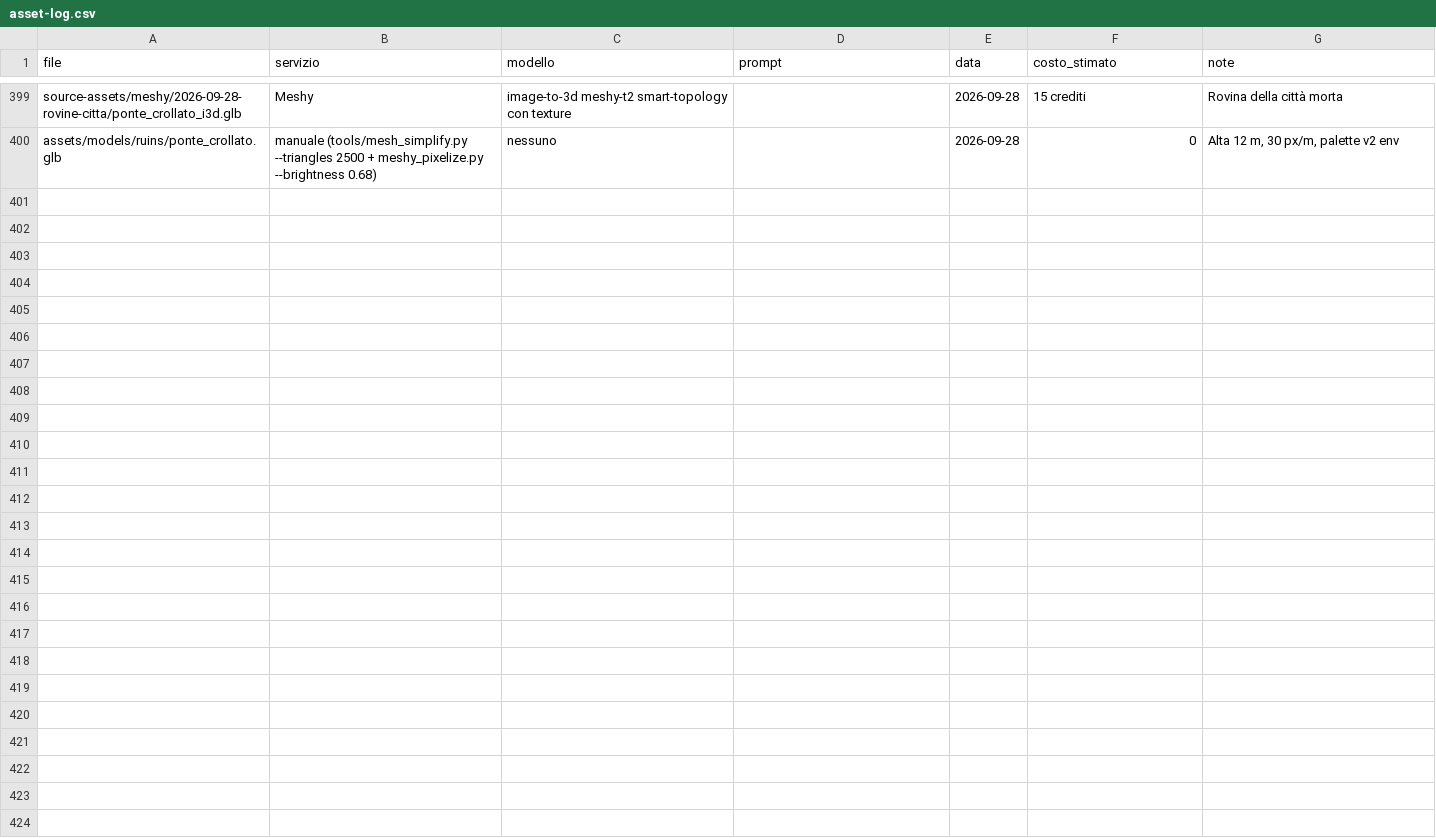
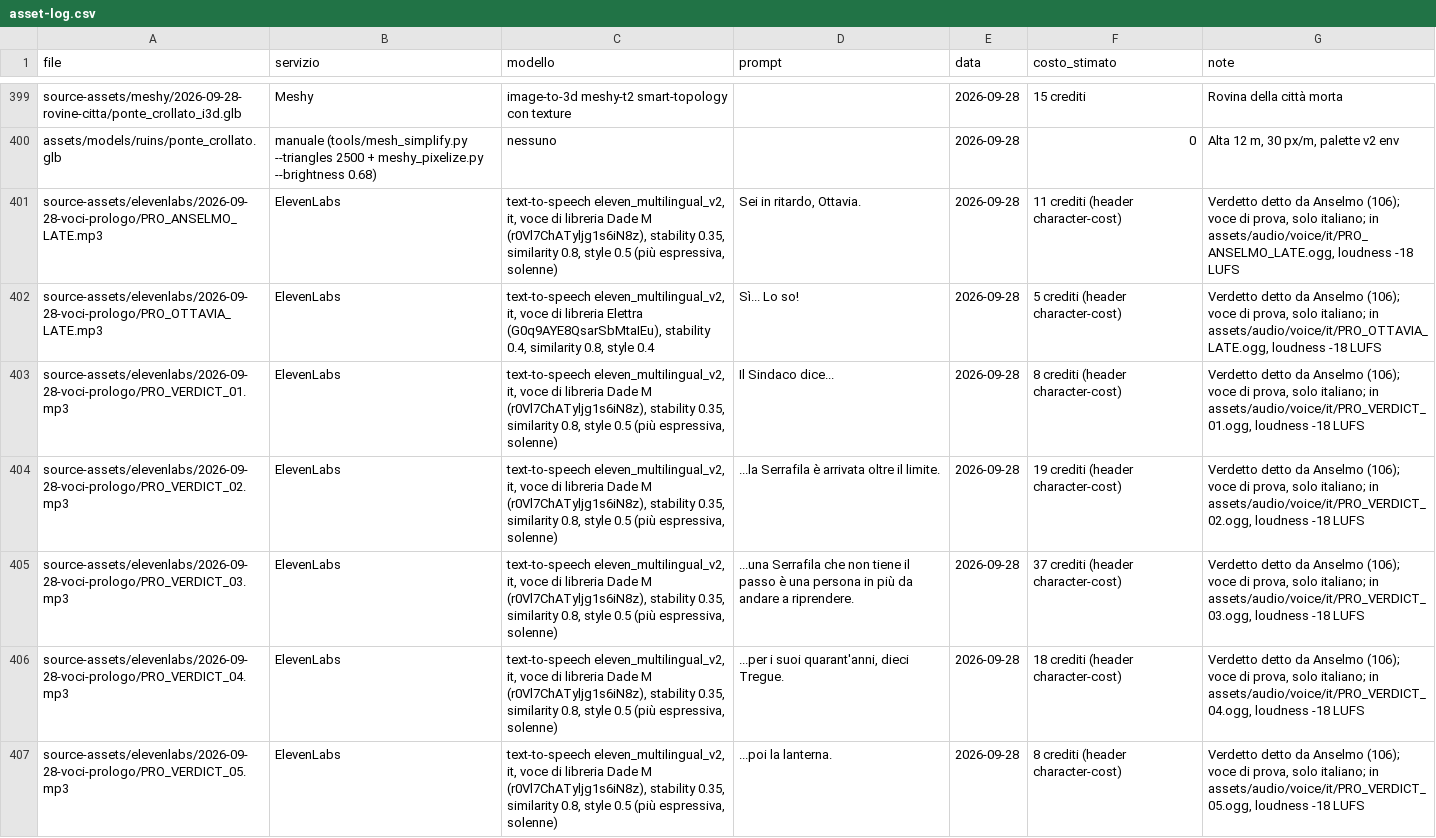
Before and after one commit to zero-state-studio/the-last-caravan, a CSV file: docs/asset-log.csv, drawn as a sheet; only a part is shown, gaps mark what is left out; the diff names each change by its address in the sheet, - before the commit and + after, or states it on an @@ line.

```diff
--- a/docs/asset-log.csv
+++ b/docs/asset-log.csv
+row 401: source-assets/elevenlabs/2026-09-28-voci-prologo/PRO_ANSELMO_LATE.mp3 | ElevenLabs | text-to-speech eleven_multilingual_v2, it, voce di libreria Dade M (r0Vl7ChATyljg1s6iN8z), stability 0.35, similarity 0.8, style 0.5 (più espressiva, solenne) | Sei in ritardo, Ottavia. | 2026-09-28 | 11 crediti (header character-cost) | Verdetto detto da Anselmo (106); voce di prova, solo italiano; in assets/audio/voice/it/PRO_ANSELMO_LATE.ogg, loudness -18 LUFS
+row 402: source-assets/elevenlabs/2026-09-28-voci-prologo/PRO_OTTAVIA_LATE.mp3 | ElevenLabs | text-to-speech eleven_multilingual_v2, it, voce di libreria Elettra (G0q9AYE8QsarSbMtaIEu), stability 0.4, similarity 0.8, style 0.4 | Sì... Lo so! | 2026-09-28 | 5 crediti (header character-cost) | Verdetto detto da Anselmo (106); voce di prova, solo italiano; in assets/audio/voice/it/PRO_OTTAVIA_LATE.ogg, loudness -18 LUFS
+row 403: source-assets/elevenlabs/2026-09-28-voci-prologo/PRO_VERDICT_01.mp3 | ElevenLabs | text-to-speech eleven_multilingual_v2, it, voce di libreria Dade M (r0Vl7ChATyljg1s6iN8z), stability 0.35, similarity 0.8, style 0.5 (più espressiva, solenne) | Il Sindaco dice... | 2026-09-28 | 8 crediti (header character-cost) | Verdetto detto da Anselmo (106); voce di prova, solo italiano; in assets/audio/voice/it/PRO_VERDICT_01.ogg, loudness -18 LUFS
+row 404: source-assets/elevenlabs/2026-09-28-voci-prologo/PRO_VERDICT_02.mp3 | ElevenLabs | text-to-speech eleven_multilingual_v2, it, voce di libreria Dade M (r0Vl7ChATyljg1s6iN8z), stability 0.35, similarity 0.8, style 0.5 (più espressiva, solenne) | ...la Serrafila è arrivata oltre il limite. | 2026-09-28 | 19 crediti (header character-cost) | Verdetto detto da Anselmo (106); voce di prova, solo italiano; in assets/audio/voice/it/PRO_VERDICT_02.ogg, loudness -18 LUFS
+row 405: source-assets/elevenlabs/2026-09-28-voci-prologo/PRO_VERDICT_03.mp3 | ElevenLabs | text-to-speech eleven_multilingual_v2, it, voce di libreria Dade M (r0Vl7ChATyljg1s6iN8z), stability 0.35, similarity 0.8, style 0.5 (più espressiva, solenne) | ...una Serrafila che non tiene il passo è una persona in più da andare a riprendere. | 2026-09-28 | 37 crediti (header character-cost) | Verdetto detto da Anselmo (106); voce di prova, solo italiano; in assets/audio/voice/it/PRO_VERDICT_03.ogg, loudness -18 LUFS
+row 406: source-assets/elevenlabs/2026-09-28-voci-prologo/PRO_VERDICT_04.mp3 | ElevenLabs | text-to-speech eleven_multilingual_v2, it, voce di libreria Dade M (r0Vl7ChATyljg1s6iN8z), stability 0.35, similarity 0.8, style 0.5 (più espressiva, solenne) | ...per i suoi quarant'anni, dieci Tregue. | 2026-09-28 | 18 crediti (header character-cost) | Verdetto detto da Anselmo (106); voce di prova, solo italiano; in assets/audio/voice/it/PRO_VERDICT_04.ogg, loudness -18 LUFS
+row 407: source-assets/elevenlabs/2026-09-28-voci-prologo/PRO_VERDICT_05.mp3 | ElevenLabs | text-to-speech eleven_multilingual_v2, it, voce di libreria Dade M (r0Vl7ChATyljg1s6iN8z), stability 0.35, similarity 0.8, style 0.5 (più espressiva, solenne) | ...poi la lanterna. | 2026-09-28 | 8 crediti (header character-cost) | Verdetto detto da Anselmo (106); voce di prova, solo italiano; in assets/audio/voice/it/PRO_VERDICT_05.ogg, loudness -18 LUFS
```
Also changed, not shown: localization/translations.csv, 35 other files.
